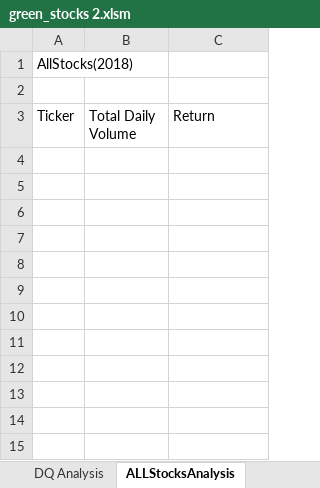
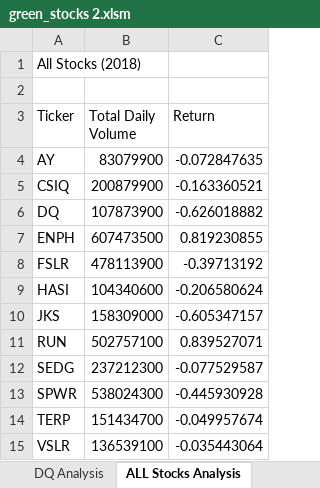
Before and after one commit to Z-JAVAN/stock-analysis, an Excel workbook: green_stocks 2.xlsm, sheet ALL Stocks Analysis, drawn as a sheet; values as stored, in another font and other column widths than the file's, no borders; the diff names each change by its address in the sheet, - before the commit and + after, or states it on an @@ line.

Commit message:
Add files via upload

```diff
--- a/green_stocks 2.xlsm (sheet ALL Stocks Analysis)
+++ b/green_stocks 2.xlsm (sheet ALL Stocks Analysis)
-sheet tab: ALLStocksAnalysis
+sheet tab: ALL Stocks Analysis
-A1 (Ticker): AllStocks(2018)
+A1 (Ticker): All Stocks (2018)
+row 4: AY | 83079900 | -0.072847635
+row 5: CSIQ | 200879900 | -0.163360521
+row 6: DQ | 107873900 | -0.626018882
+row 7: ENPH | 607473500 | 0.819230855
+row 8: FSLR | 478113900 | -0.39713192
+row 9: HASI | 104340600 | -0.206580624
+row 10: JKS | 158309000 | -0.605347157
+row 11: RUN | 502757100 | 0.839527071
+row 12: SEDG | 237212300 | -0.077529587
+row 13: SPWR | 538024300 | -0.445930928
+row 14: TERP | 151434700 | -0.049957674
+row 15: VSLR | 136539100 | -0.035443064
```
